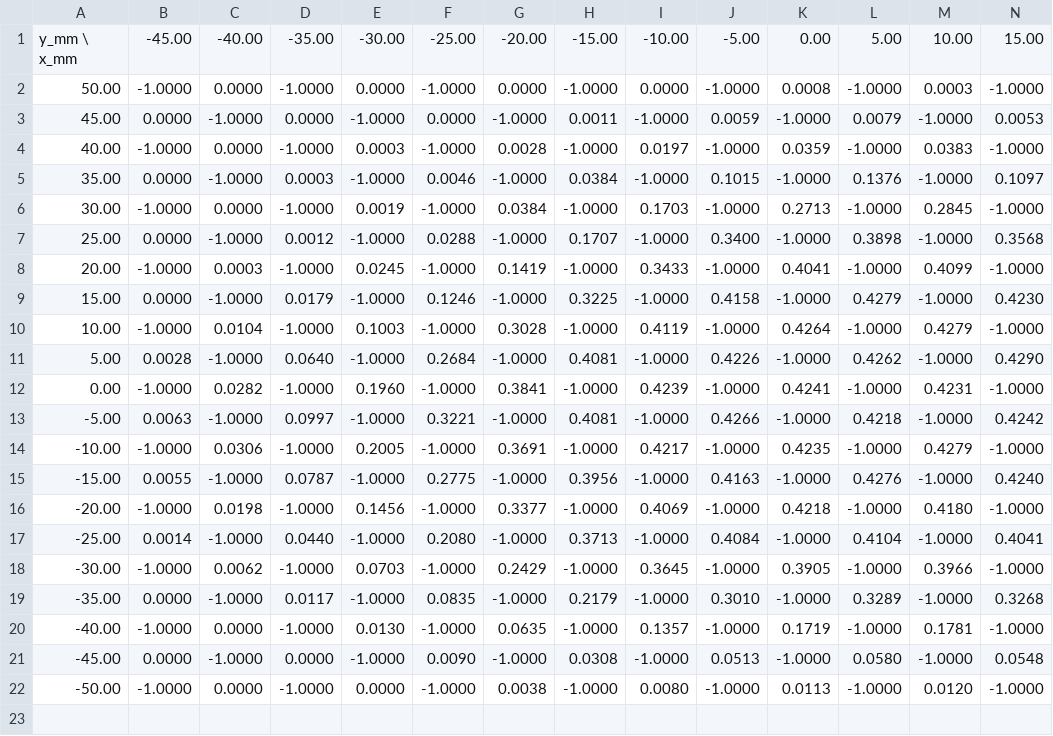
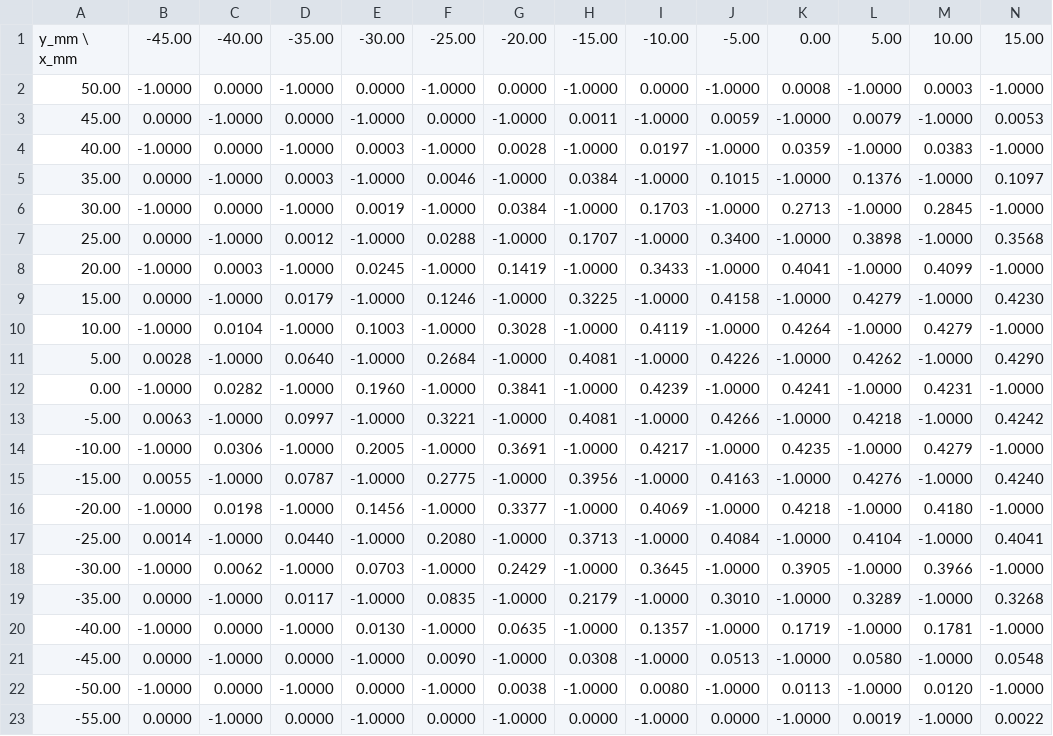
Before and after one commit to jokh38/Gamma_cli, a CSV file: csv_exports/1G240_2cm_mcc_roi.csv, drawn as a sheet; only a part is shown; rows hold the shown columns only; the diff names each change by its address in the sheet, - before the commit and + after, or states it on an @@ line.

```diff
--- a/csv_exports/1G240_2cm_mcc_roi.csv
+++ b/csv_exports/1G240_2cm_mcc_roi.csv
+row 23: -55.00 | 0.0000 | -1.0000 | 0.0000 | -1.0000 | 0.0000 | -1.0000 | 0.0000 | -1.0000 | 0.0000 | -1.0000 | 0.0019 | -1.0000 | 0.0022
```
Also changed, not shown: csv_exports/1G240_2cm_dicom_roi.csv, data/104659/1G_020mm_dd.csv, 13 other files.
